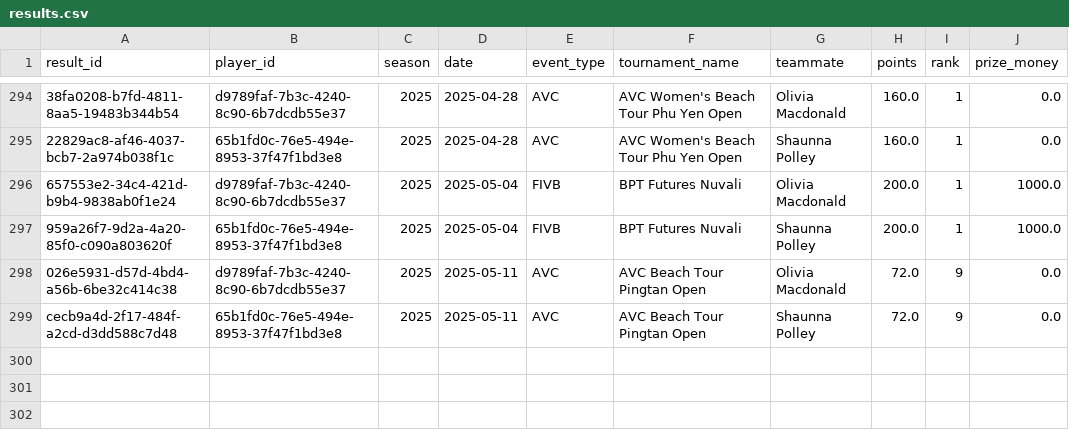
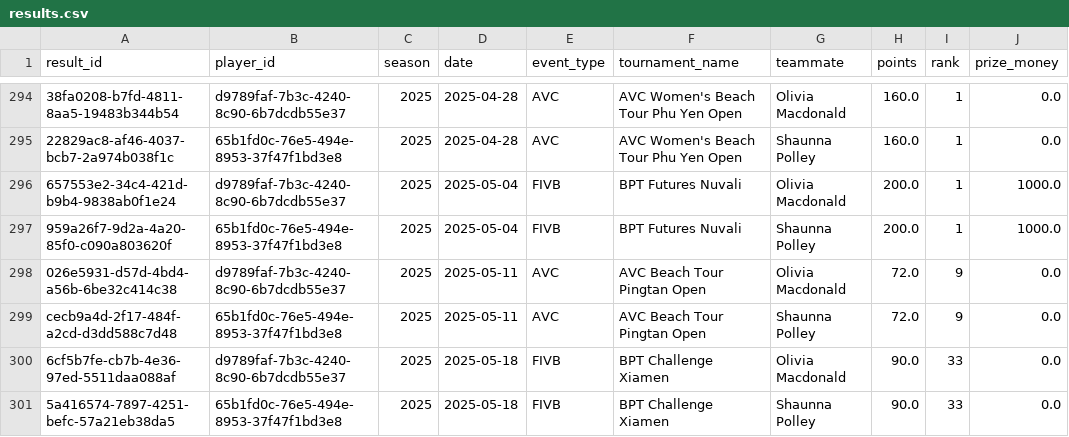
Before and after one commit to avcbeach/player-database-system, a CSV file: data/results.csv, drawn as a sheet; only a part is shown, gaps mark what is left out; the diff names each change by its address in the sheet, - before the commit and + after, or states it on an @@ line.

Commit message:
Update results.csv from Streamlit app

```diff
--- a/data/results.csv
+++ b/data/results.csv
+row 300: 6cf5b7fe-cb7b-4e36-97ed-5511daa088af | d9789faf-7b3c-4240-8c90-6b7dcdb55e37 | 2025 | 2025-05-18 | FIVB | BPT Challenge Xiamen | Olivia Macdonald | 90.0 | 33 | 0.0
+row 301: 5a416574-7897-4251-befc-57a21eb38da5 | 65b1fd0c-76e5-494e-8953-37f47f1bd3e8 | 2025 | 2025-05-18 | FIVB | BPT Challenge Xiamen | Shaunna Polley | 90.0 | 33 | 0.0
```
